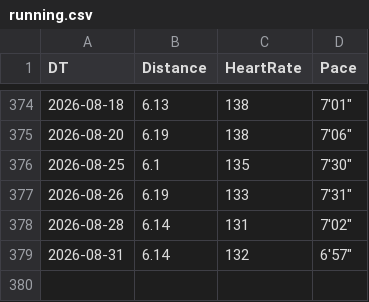
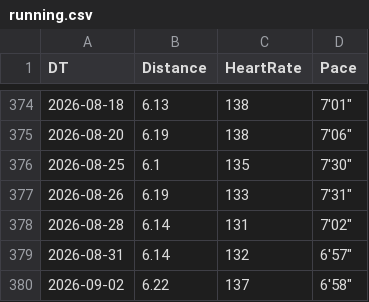
Before and after one commit to prime167/miles, a CSV file: running.csv, drawn as a sheet; only a part is shown, gaps mark what is left out.

Commit message:
update

```diff
--- a/running.csv
+++ b/running.csv
@@ -379 +379,2 @@ DT,Distance,HeartRate,Pace
 2026-08-31,6.14,132,6′57″
+2026-09-02,6.22,137,6′58″
```
